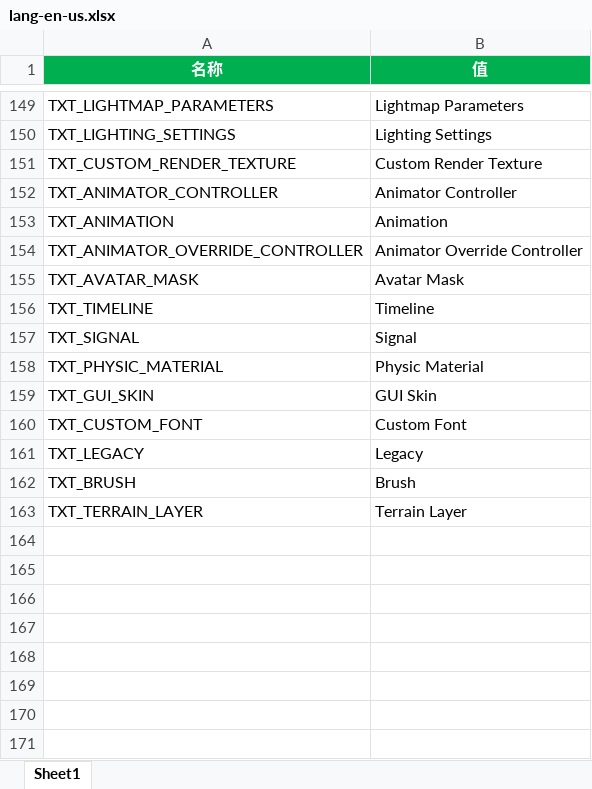
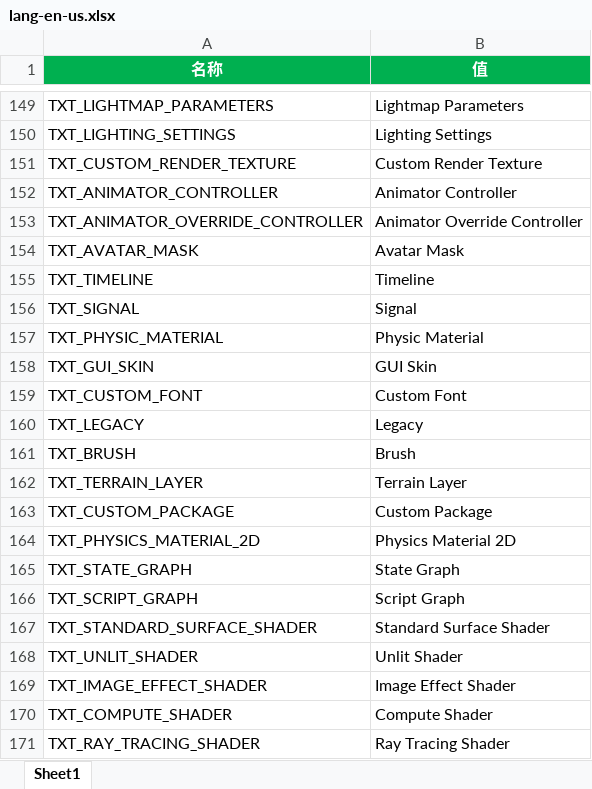
Before and after one commit to answerear/Tiny3D, an Excel workbook: source/Tools/LanguageGenerator/Editor/lang-en-us.xlsx, sheet Sheet1, drawn as a sheet; only a part is shown, gaps mark what is left out; values as stored, in another font and other column widths than the file's, no borders; removed rows and columns are numbered as before the commit, all else as after; the diff names each change by its address in the sheet, - before the commit and + after, or states it on an @@ line.

```diff
--- a/source/Tools/LanguageGenerator/Editor/lang-en-us.xlsx (sheet Sheet1)
+++ b/source/Tools/LanguageGenerator/Editor/lang-en-us.xlsx (sheet Sheet1)
-row 153: TXT_ANIMATION | Animation
+row 163: TXT_CUSTOM_PACKAGE | Custom Package
+row 164: TXT_PHYSICS_MATERIAL_2D | Physics Material 2D
+row 165: TXT_STATE_GRAPH | State Graph
+row 166: TXT_SCRIPT_GRAPH | Script Graph
+row 167: TXT_STANDARD_SURFACE_SHADER | Standard Surface Shader
+row 168: TXT_UNLIT_SHADER | Unlit Shader
+row 169: TXT_IMAGE_EFFECT_SHADER | Image Effect Shader
+row 170: TXT_COMPUTE_SHADER | Compute Shader
+row 171: TXT_RAY_TRACING_SHADER | Ray Tracing Shader
```
Also changed, not shown: source/Tools/LanguageGenerator/Editor/lang-zh-hans.xlsx, 2 other files.
